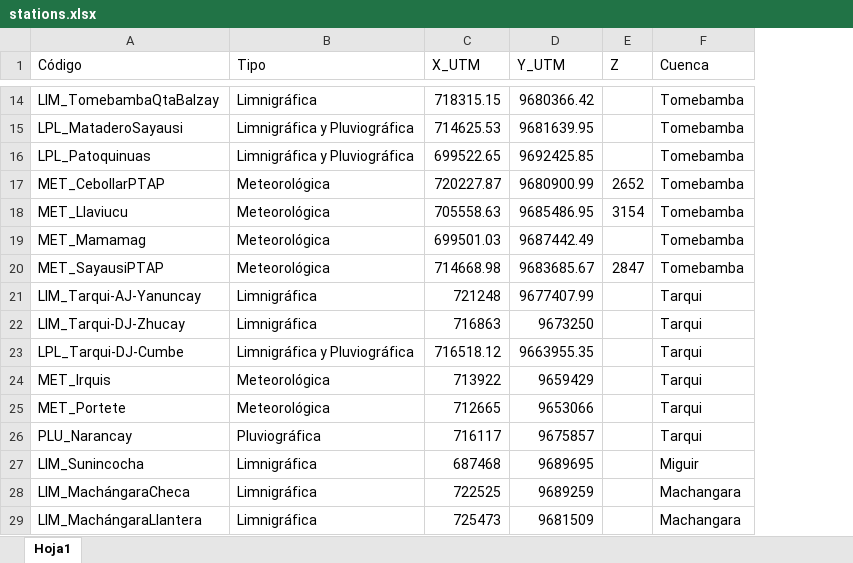
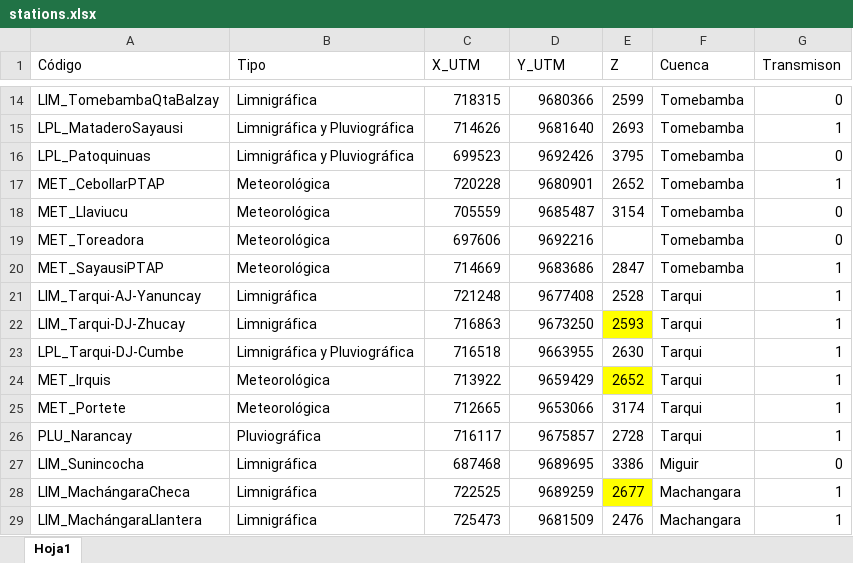
Before and after one commit to Jonnathan-Landi/Agender, an Excel workbook: backend/data/stations.xlsx, sheet Hoja1, drawn as a sheet; only a part is shown, gaps mark what is left out; values as stored, in another font and other column widths than the file's, no borders; removed rows and columns are numbered as before the commit, all else as after; the diff covers the shown part only; the diff names each change by its address in the sheet, - before the commit and + after, or states it on an @@ line.

```diff
--- a/backend/data/stations.xlsx (sheet Hoja1)
+++ b/backend/data/stations.xlsx (sheet Hoja1)
+column G (Transmison), rows 14-18: 0 | 1 | 0 | 1 | 0; rows 20-29: 1 | 1 | 1 | 1 | 1 | 1 | 1 | 0 | 1 | 1
-C14 (X_UTM): 718315.15
+C14 (X_UTM): 718315
-D14 (Y_UTM): 9680366.42
+D14 (Y_UTM): 9680366
-E14 (Z): (empty)
+E14 (Z): 2599
-C15 (X_UTM): 714625.53
+C15 (X_UTM): 714626
-D15 (Y_UTM): 9681639.95
+D15 (Y_UTM): 9681640
-E15 (Z): (empty)
+E15 (Z): 2693
-C16 (X_UTM): 699522.65
+C16 (X_UTM): 699523
-D16 (Y_UTM): 9692425.85
+D16 (Y_UTM): 9692426
-E16 (Z): (empty)
+E16 (Z): 3795
-C17 (X_UTM): 720227.87
+C17 (X_UTM): 720228
-D17 (Y_UTM): 9680900.99
+D17 (Y_UTM): 9680901
-C18 (X_UTM): 705558.63
+C18 (X_UTM): 705559
-D18 (Y_UTM): 9685486.95
+D18 (Y_UTM): 9685487
-row 19: MET_Mamamag | Meteorológica | 699501.03 | 9687442.49 |  | Tomebamba
+row 19: MET_Toreadora | Meteorológica | 697606 | 9692216 |  | Tomebamba | 0
-C20 (X_UTM): 714668.98
+C20 (X_UTM): 714669
-D20 (Y_UTM): 9683685.67
+D20 (Y_UTM): 9683686
-D21 (Y_UTM): 9677407.99
+D21 (Y_UTM): 9677408
-E21 (Z): (empty)
+E21 (Z): 2528
-E22 (Z): (empty)
+E22 (Z): 2593
-E22 fill: none
+E22 fill: #FFFF00
-C23 (X_UTM): 716518.12
+C23 (X_UTM): 716518
-D23 (Y_UTM): 9663955.35
+D23 (Y_UTM): 9663955
-E23 (Z): (empty)
+E23 (Z): 2630
-E24 (Z): (empty)
+E24 (Z): 2652
-E24 fill: none
+E24 fill: #FFFF00
-E25 (Z): (empty)
+E25 (Z): 3174
-E26 (Z): (empty)
+E26 (Z): 2728
-E27 (Z): (empty)
+E27 (Z): 3386
-E28 (Z): (empty)
+E28 (Z): 2677
-E28 fill: none
+E28 fill: #FFFF00
-E29 (Z): (empty)
+E29 (Z): 2476
```
Also changed, not shown: 2 added rows, 3 removed rows, 63 edited cells and cell formats elsewhere in this sheet, 38 other files.
